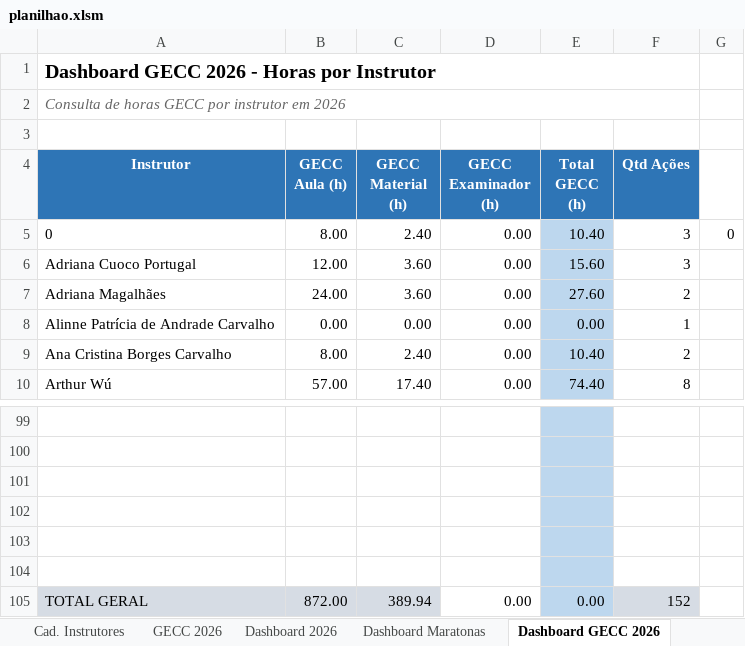
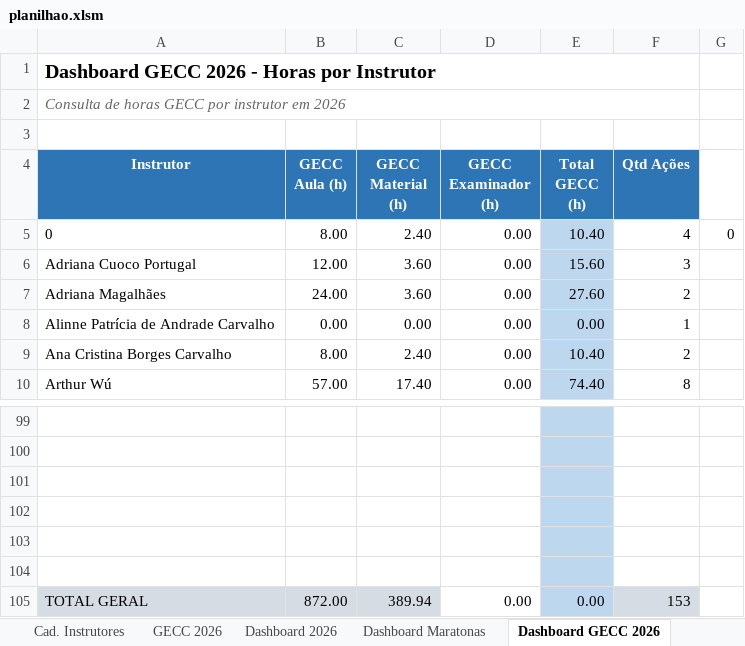
Before and after one commit to silvionascimentobh-lab/SAED-Dashboard, an Excel workbook: planilhao.xlsm, sheet Dashboard GECC 2026, drawn as a sheet; only a part is shown, gaps mark what is left out; values as stored, in another font and other column widths than the file's, no borders; the diff names each change by its address in the sheet, - before the commit and + after, or states it on an @@ line.

```diff
--- a/planilhao.xlsm (sheet Dashboard GECC 2026)
+++ b/planilhao.xlsm (sheet Dashboard GECC 2026)
-F5 (Qtd Ações): 3
+F5 (Qtd Ações): 4
-F105 (Qtd Ações): 152
+F105 (Qtd Ações): 153
```
Also changed, not shown: sheet GECC 2026, sheet Ações InCompany, hidden cells.
